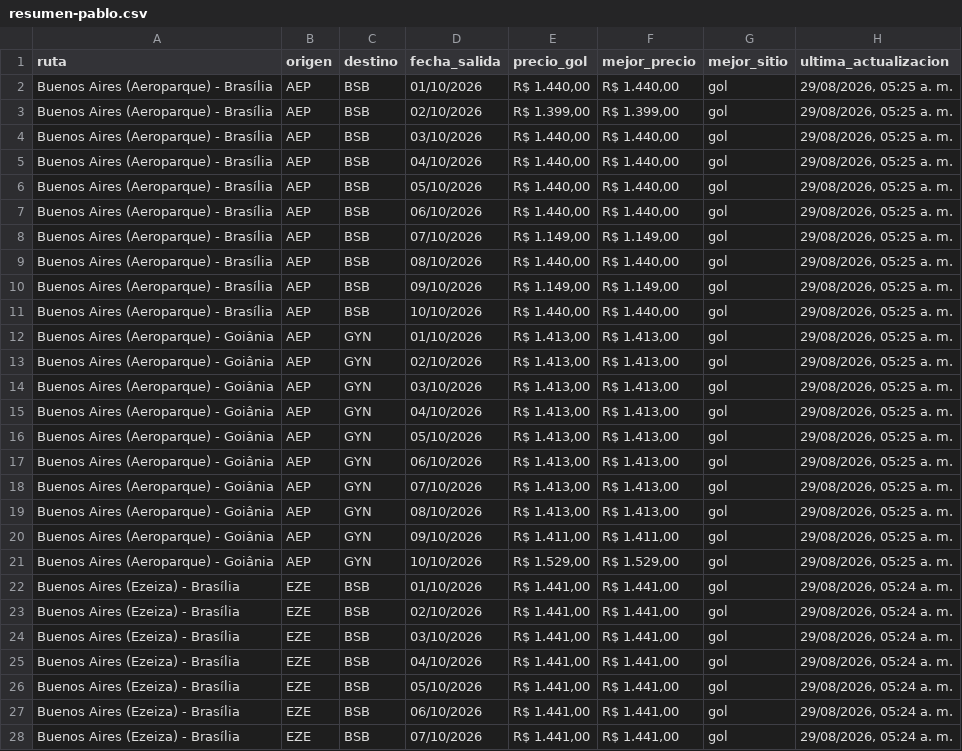
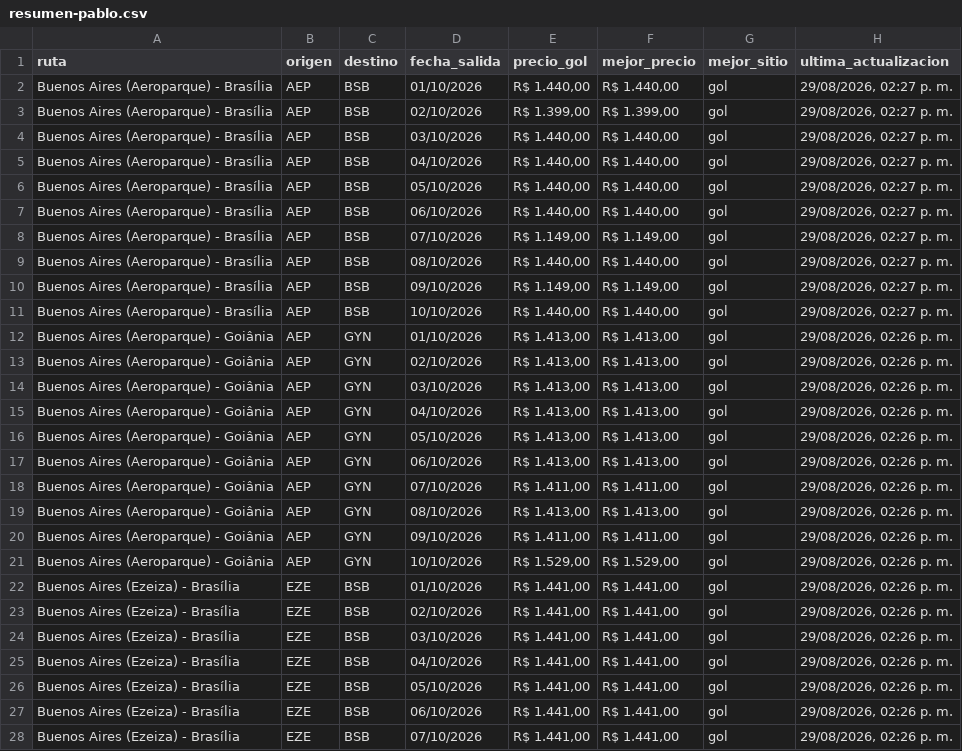
Before and after one commit to PabloNicolasAcevedo/vuelos-tracker, a CSV file: data/resumen-pablo.csv, drawn as a sheet; only a part is shown; the diff covers the shown part only; the diff names each change by its address in the sheet, - before the commit and + after, or states it on an @@ line.

```diff
--- a/data/resumen-pablo.csv
+++ b/data/resumen-pablo.csv
-H2:H11 (ultima_actualizacion): 29/08/2026, 05:25 a. m.
+H2:H11 (ultima_actualizacion): 29/08/2026, 02:27 p. m.
-H12:H21 (ultima_actualizacion): 29/08/2026, 05:25 a. m.
+H12:H21 (ultima_actualizacion): 29/08/2026, 02:26 p. m.
-E18 (precio_gol): R$ 1.413,00
+E18 (precio_gol): R$ 1.411,00
-F18 (mejor_precio): R$ 1.413,00
+F18 (mejor_precio): R$ 1.411,00
-H22:H28 (ultima_actualizacion): 29/08/2026, 05:24 a. m.
+H22:H28 (ultima_actualizacion): 29/08/2026, 02:26 p. m.
```
Also changed, not shown: 19 edited cells elsewhere in this file, data/resumen-david.csv, 13 other files.
